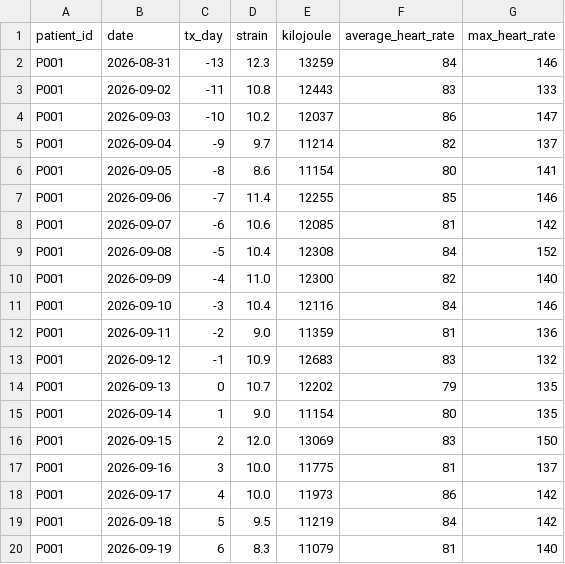
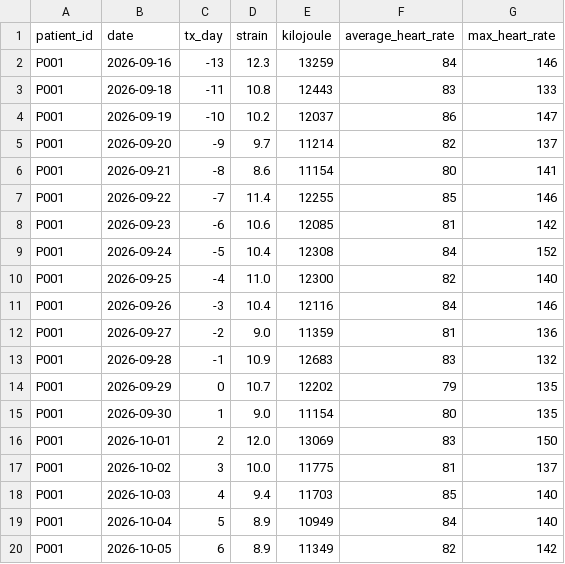
Before and after one commit to nikita-bedi/oncopath, a CSV file: data/recovery_coach_data/whoop_cycle.csv, drawn as a sheet; only a part is shown; the diff covers the shown part only.

```diff
--- a/data/recovery_coach_data/whoop_cycle.csv
+++ b/data/recovery_coach_data/whoop_cycle.csv
@@ -1,20 +1,20 @@
 patient_id,date,tx_day,strain,kilojoule,average_heart_rate,max_heart_rate
-P001,2026-08-31,-13,12.3,13259,84,146
-P001,2026-09-02,-11,10.8,12443,83,133
-P001,2026-09-03,-10,10.2,12037,86,147
-P001,2026-09-04,-9,9.7,11214,82,137
-P001,2026-09-05,-8,8.6,11154,80,141
-P001,2026-09-06,-7,11.4,12255,85,146
-P001,2026-09-07,-6,10.6,12085,81,142
-P001,2026-09-08,-5,10.4,12308,84,152
-P001,2026-09-09,-4,11.0,12300,82,140
-P001,2026-09-10,-3,10.4,12116,84,146
-P001,2026-09-11,-2,9.0,11359,81,136
-P001,2026-09-12,-1,10.9,12683,83,132
-P001,2026-09-13,0,10.7,12202,79,135
-P001,2026-09-14,1,9.0,11154,80,135
-P001,2026-09-15,2,12.0,13069,83,150
-P001,2026-09-16,3,10.0,11775,81,137
-P001,2026-09-17,4,10.0,11973,86,142
-P001,2026-09-18,5,9.5,11219,84,142
-P001,2026-09-19,6,8.3,11079,81,140
+P001,2026-09-16,-13,12.3,13259,84,146
+P001,2026-09-18,-11,10.8,12443,83,133
+P001,2026-09-19,-10,10.2,12037,86,147
+P001,2026-09-20,-9,9.7,11214,82,137
+P001,2026-09-21,-8,8.6,11154,80,141
+P001,2026-09-22,-7,11.4,12255,85,146
+P001,2026-09-23,-6,10.6,12085,81,142
+P001,2026-09-24,-5,10.4,12308,84,152
+P001,2026-09-25,-4,11.0,12300,82,140
+P001,2026-09-26,-3,10.4,12116,84,146
+P001,2026-09-27,-2,9.0,11359,81,136
+P001,2026-09-28,-1,10.9,12683,83,132
+P001,2026-09-29,0,10.7,12202,79,135
+P001,2026-09-30,1,9.0,11154,80,135
+P001,2026-10-01,2,12.0,13069,83,150
+P001,2026-10-02,3,10.0,11775,81,137
+P001,2026-10-03,4,9.4,11703,85,140
+P001,2026-10-04,5,8.9,10949,84,140
+P001,2026-10-05,6,8.9,11349,82,142
```
Also changed, not shown: 1 added row, 1 removed row and 132 edited cells elsewhere in this file, data/recovery_coach_data/checkins.csv, data/recovery_coach_data/clinic_vitals.csv, 20 other files.
